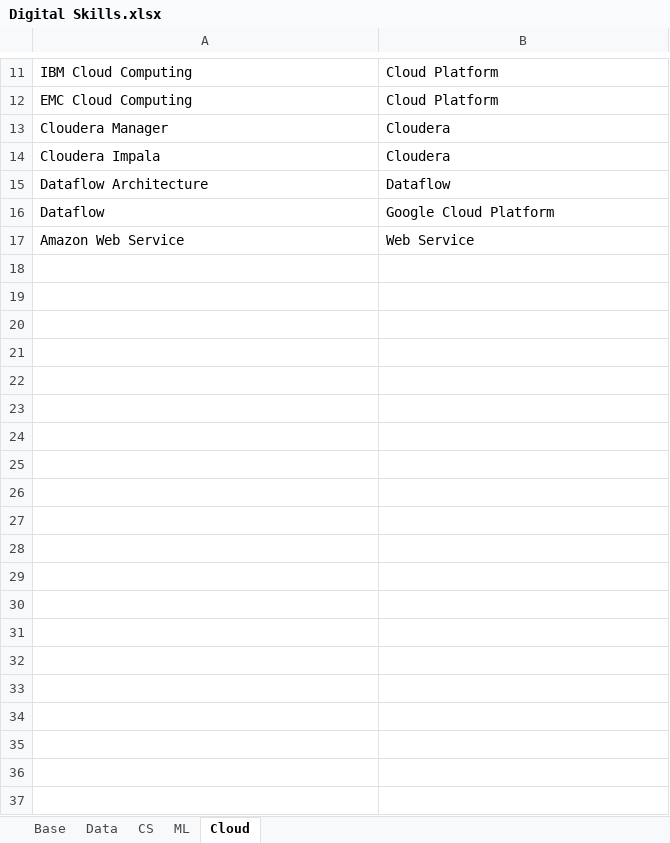
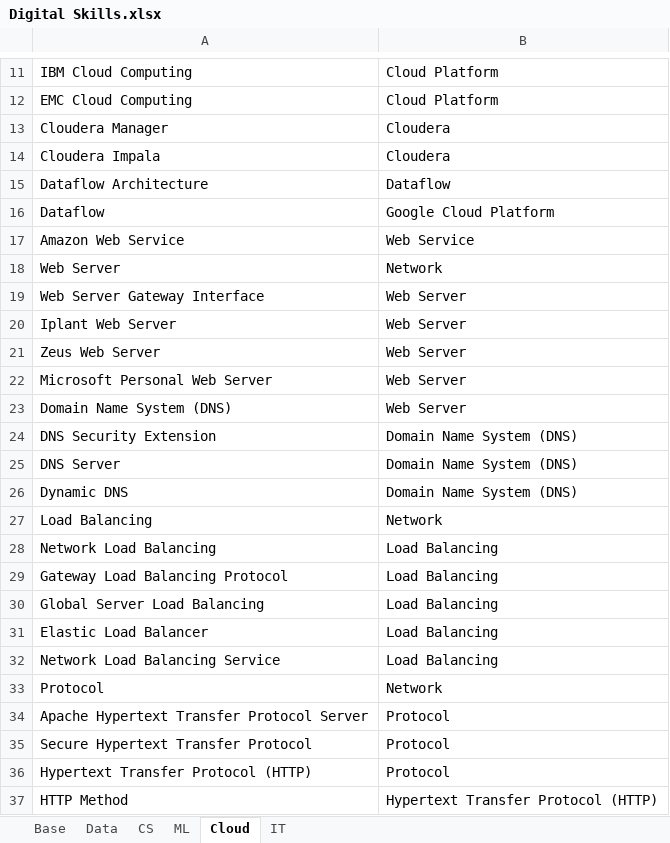
Before and after one commit to binxuankong/skills-ontology-project, an Excel workbook: skills/Digital Skills.xlsx, sheet Cloud, drawn as a sheet; only a part is shown, gaps mark what is left out; values as stored, in another font and other column widths than the file's, no borders; table styles not drawn; the diff covers the shown part only; the diff names each change by its address in the sheet, - before the commit and + after, or states it on an @@ line.

Commit message:
Security and network skills

```diff
--- a/skills/Digital Skills.xlsx (sheet Cloud)
+++ b/skills/Digital Skills.xlsx (sheet Cloud)
+sheet tab: IT
+row 18: Web Server | Network
+row 19: Web Server Gateway Interface | Web Server
+row 20: Iplant Web Server | Web Server
+row 21: Zeus Web Server | Web Server
+row 22: Microsoft Personal Web Server | Web Server
+row 23: Domain Name System (DNS) | Web Server
+row 24: DNS Security Extension | Domain Name System (DNS)
+row 25: DNS Server | Domain Name System (DNS)
+row 26: Dynamic DNS | Domain Name System (DNS)
+row 27: Load Balancing | Network
+row 28: Network Load Balancing | Load Balancing
+row 29: Gateway Load Balancing Protocol | Load Balancing
+row 30: Global Server Load Balancing | Load Balancing
+row 31: Elastic Load Balancer | Load Balancing
+row 32: Network Load Balancing Service | Load Balancing
+row 33: Protocol | Network
+row 34: Apache Hypertext Transfer Protocol Server | Protocol
+row 35: Secure Hypertext Transfer Protocol | Protocol
+row 36: Hypertext Transfer Protocol (HTTP) | Protocol
+row 37: HTTP Method | Hypertext Transfer Protocol (HTTP)
```
Also changed, not shown: 83 added rows elsewhere in this sheet, sheet CS, sheet Data, sheet Base, skills/Skills.xlsx, 3 other files.
